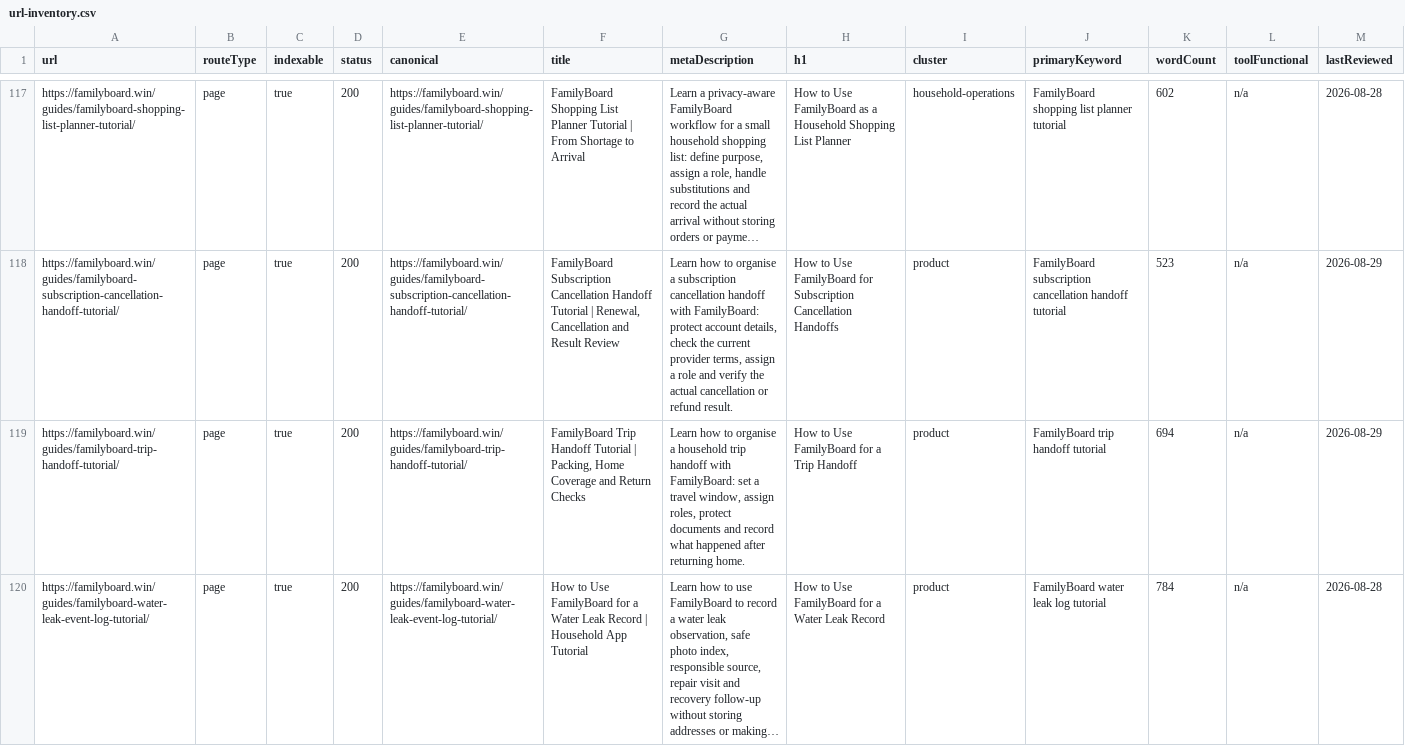
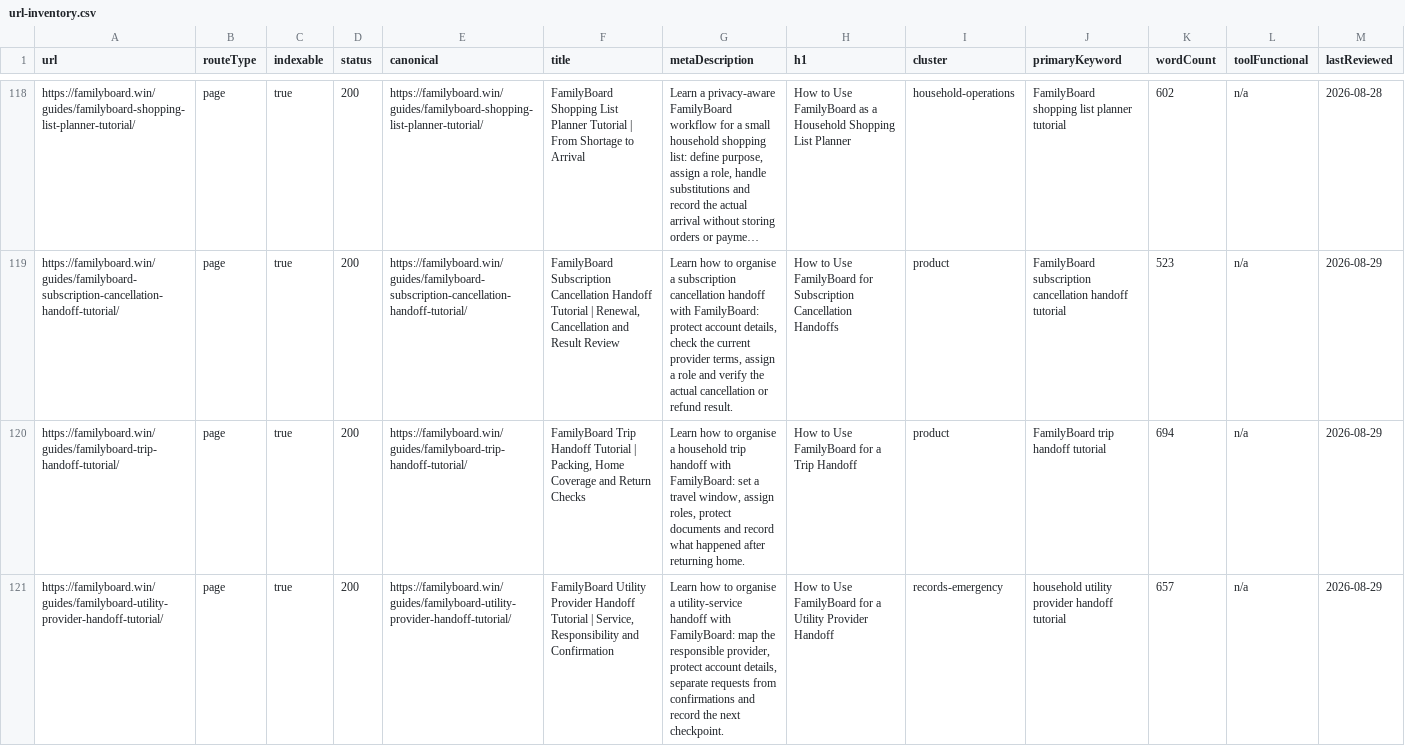
Before and after one commit to btcson66-rgb/familyboard, a CSV file: reports/url-inventory.csv, drawn as a sheet; only a part is shown, gaps mark what is left out; the shorter side is filled out with more unchanged rows; long unchanged cells end in …; the diff covers the shown part only; the diff names each change by its address in the sheet, - before the commit and + after, or states it on an @@ line.

Commit message:
feat: add record utility and vehicle guides

```diff
--- a/reports/url-inventory.csv
+++ b/reports/url-inventory.csv
+row 121: https://familyboard.win/guides/familyboard-utility-provider-handoff-tutorial/ | page | true | 200 | https://familyboard.win/guides/familyboard-utility-provider-handoff-tutorial/ | FamilyBoard Utility Provider Handoff Tutorial | Service, Responsibility and Confirmation | Learn how to organise a utility-service handoff with FamilyBoard: map the responsible provider, protect account details, separate requests from confirmations and record the next checkpoint. | How to Use FamilyBoard for a Utility Provider Handoff | records-emergency | household utility provider handoff tutorial | 657 | n/a | 2026-08-29
```
Also changed, not shown: 2 added rows and 1 edited cell elsewhere in this file, 11 other files.
